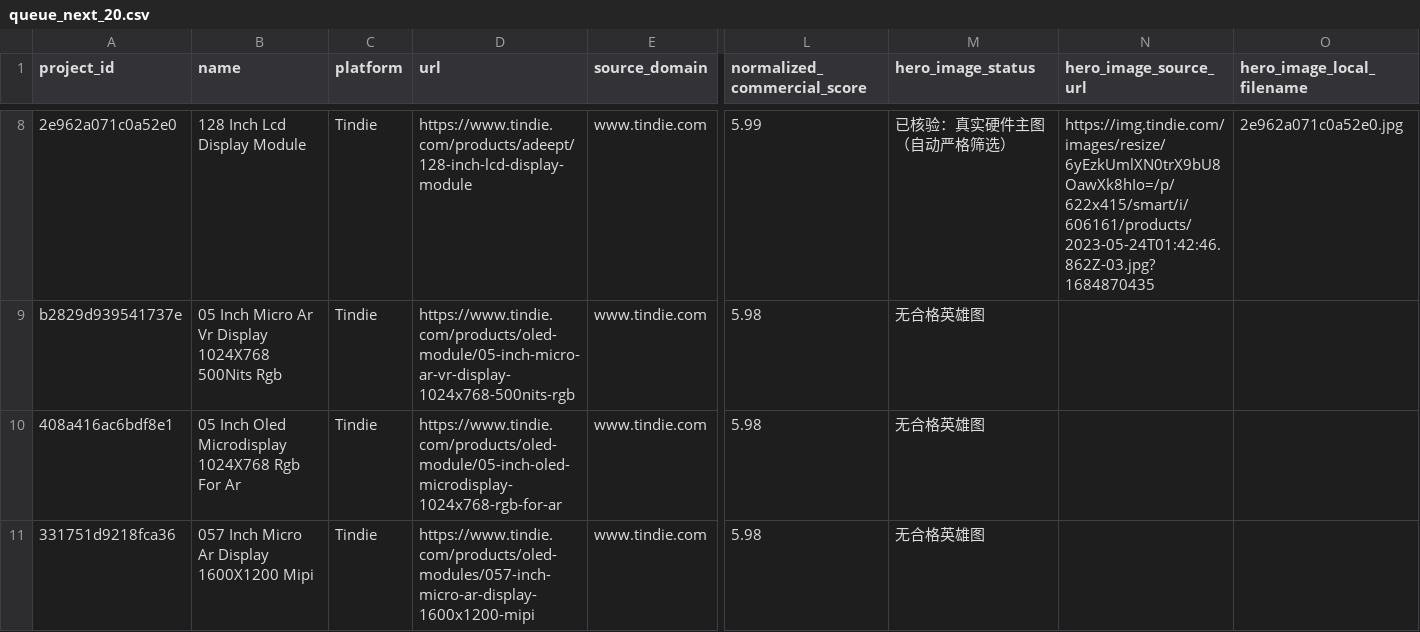
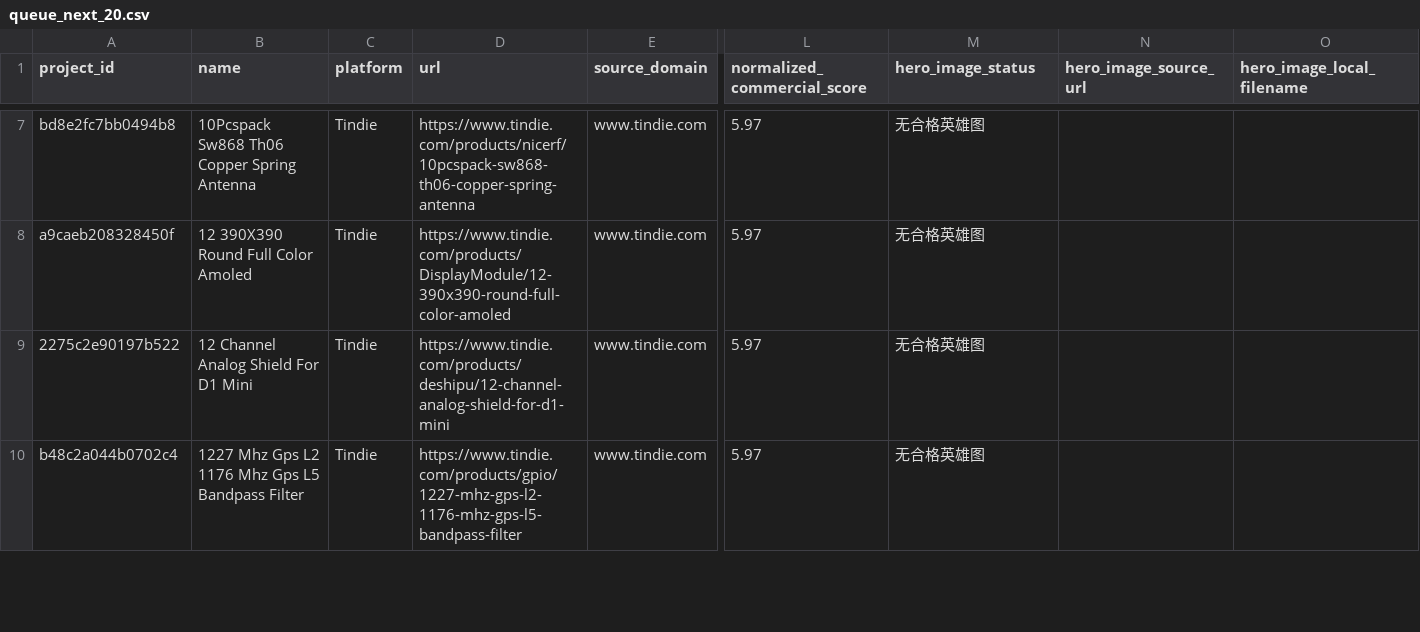
Before and after one commit to qqzlqqzlqqzl/qqzlqqzlqqzl, a CSV file: manual_review/queue_next_20.csv, drawn as a sheet; only a part is shown, gaps mark what is left out; addresses are those after the commit; the diff covers the shown part only; the diff names each change by its address in the sheet, - before the commit and + after, or states it on an @@ line.

```diff
--- a/manual_review/queue_next_20.csv
+++ b/manual_review/queue_next_20.csv
-A7 (project_id): 2e962a071c0a52e0
+A7 (project_id): bd8e2fc7bb0494b8
-B7 (name): 128 Inch Lcd Display Module
+B7 (name): 10Pcspack Sw868 Th06 Copper Spring Antenna
-D7 (url): https://www.tindie.com/products/adeept/128-inch-lcd-display-module
+D7 (url): https://www.tindie.com/products/nicerf/10pcspack-sw868-th06-copper-spring-antenna
-L7 (normalized_commercial_score): 5.99
+L7 (normalized_commercial_score): 5.97
-M7 (hero_image_status): 已核验：真实硬件主图（自动严格筛选）
+M7 (hero_image_status): 无合格英雄图
-N7 (hero_image_source_url): https://img.tindie.com/images/resize/6yEzkUmlXN0trX9bU8OawXk8hIo=/p/622x415/smart/i/606161/products/2023-05-24T01:42:46.862Z-03.jpg?1684870435
+N7 (hero_image_source_url): (empty)
-O7 (hero_image_local_filename): 2e962a071c0a52e0.jpg
+O7 (hero_image_local_filename): (empty)
-A8 (project_id): b2829d939541737e
+A8 (project_id): a9caeb208328450f
-B8 (name): 05 Inch Micro Ar Vr Display 1024X768 500Nits Rgb
+B8 (name): 12 390X390 Round Full Color Amoled
-D8 (url): https://www.tindie.com/products/oled-module/05-inch-micro-ar-vr-display-1024x768-500nits-rgb
+D8 (url): https://www.tindie.com/products/DisplayModule/12-390x390-round-full-color-amoled
-L8:L10 (normalized_commercial_score): 5.98
+L8:L10 (normalized_commercial_score): 5.97
-A9 (project_id): 408a416ac6bdf8e1
+A9 (project_id): 2275c2e90197b522
-B9 (name): 05 Inch Oled Microdisplay 1024X768 Rgb For Ar
+B9 (name): 12 Channel Analog Shield For D1 Mini
-D9 (url): https://www.tindie.com/products/oled-module/05-inch-oled-microdisplay-1024x768-rgb-for-ar
+D9 (url): https://www.tindie.com/products/deshipu/12-channel-analog-shield-for-d1-mini
-A10 (project_id): 331751d9218fca36
+A10 (project_id): b48c2a044b0702c4
-B10 (name): 057 Inch Micro Ar Display 1600X1200 Mipi
+B10 (name): 1227 Mhz Gps L2 1176 Mhz Gps L5 Bandpass Filter
-D10 (url): https://www.tindie.com/products/oled-modules/057-inch-micro-ar-display-1600x1200-mipi
+D10 (url): https://www.tindie.com/products/gpio/1227-mhz-gps-l2-1176-mhz-gps-l5-bandpass-filter
```
Also changed, not shown: 1 added row, 1 removed row and 95 edited cells elsewhere in this file.
